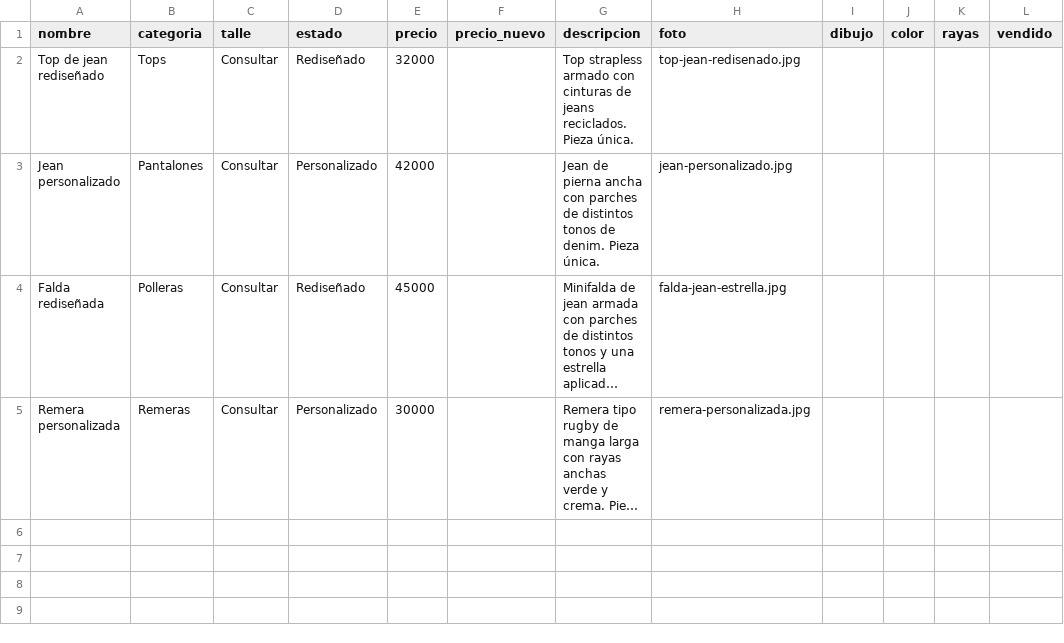
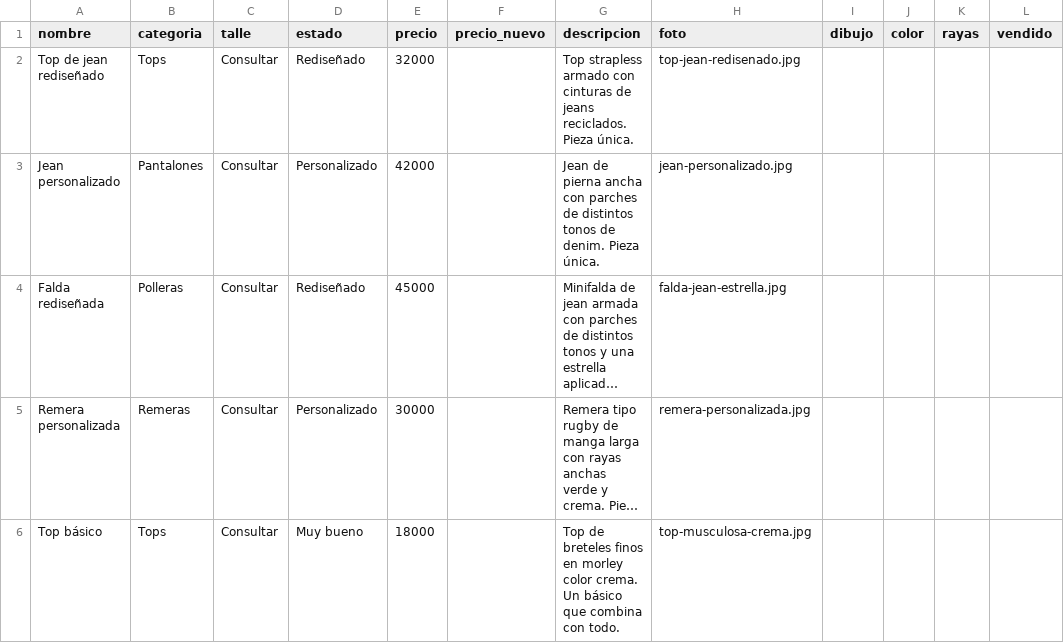
Before and after one commit to sofi-re-viste/reviste, a CSV file: productos.csv, drawn as a sheet; long unchanged cells end in …; the diff names each change by its address in the sheet, - before the commit and + after, or states it on an @@ line.

```diff
--- a/productos.csv
+++ b/productos.csv
+row 6: Top básico | Tops | Consultar | Muy bueno | 18000 |  | Top de breteles finos en morley color crema. Un básico que combina con todo. | top-musculosa-crema.jpg
```
